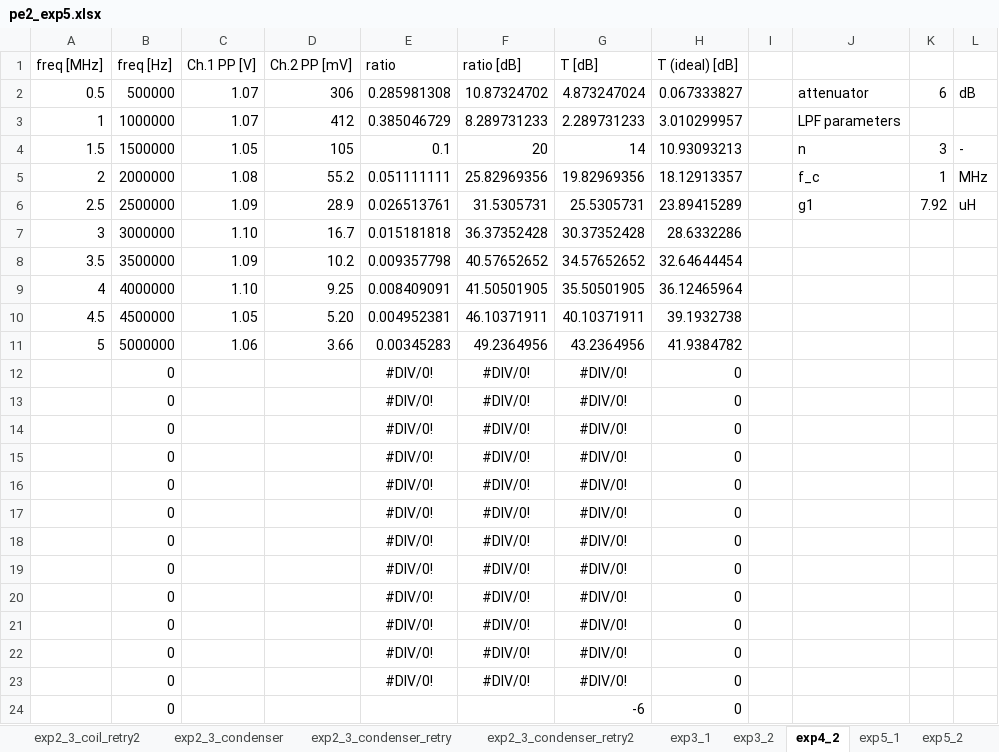
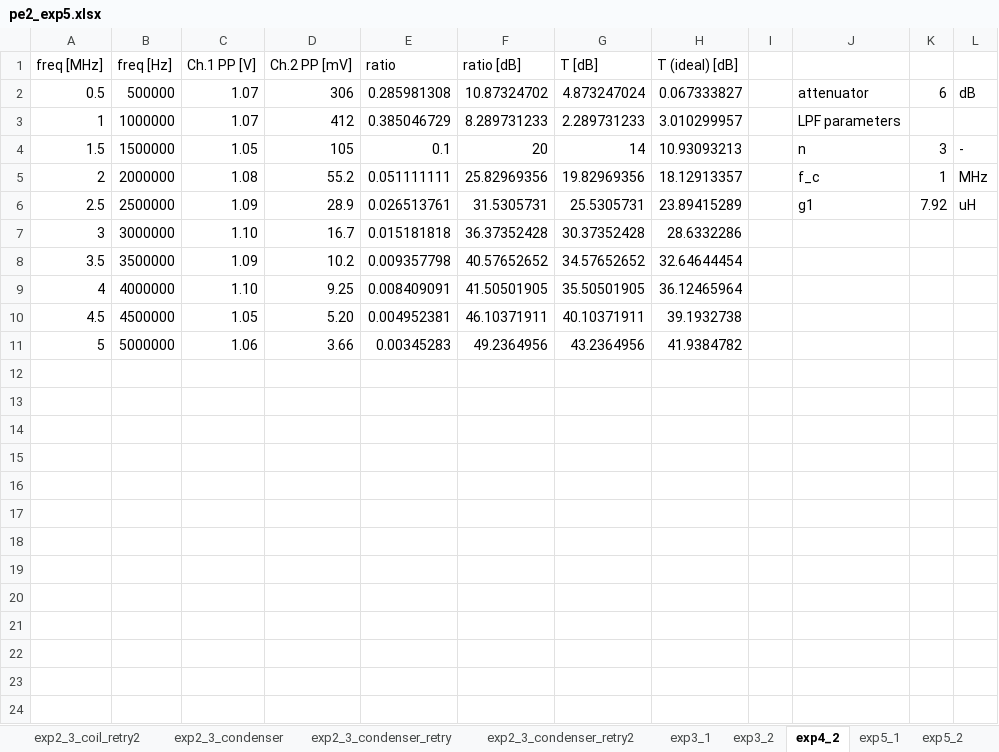
Before and after one commit to kuma003/physics_experiment_2, an Excel workbook: 5/data/pe2_exp5.xlsx, sheet exp4_2, drawn as a sheet; values as stored, in another font and other column widths than the file's, no borders; charts and pictures not drawn; the diff names each change by its address in the sheet, - before the commit and + after, or states it on an @@ line.

```diff
--- a/5/data/pe2_exp5.xlsx (sheet exp4_2)
+++ b/5/data/pe2_exp5.xlsx (sheet exp4_2)
-row 12:  | 0 |  |  | #DIV/0! | #DIV/0! | #DIV/0! | 0
-row 13:  | 0 |  |  | #DIV/0! | #DIV/0! | #DIV/0! | 0
-row 14:  | 0 |  |  | #DIV/0! | #DIV/0! | #DIV/0! | 0
-row 15:  | 0 |  |  | #DIV/0! | #DIV/0! | #DIV/0! | 0
-row 16:  | 0 |  |  | #DIV/0! | #DIV/0! | #DIV/0! | 0
-row 17:  | 0 |  |  | #DIV/0! | #DIV/0! | #DIV/0! | 0
-row 18:  | 0 |  |  | #DIV/0! | #DIV/0! | #DIV/0! | 0
-row 19:  | 0 |  |  | #DIV/0! | #DIV/0! | #DIV/0! | 0
-row 20:  | 0 |  |  | #DIV/0! | #DIV/0! | #DIV/0! | 0
-row 21:  | 0 |  |  | #DIV/0! | #DIV/0! | #DIV/0! | 0
-row 22:  | 0 |  |  | #DIV/0! | #DIV/0! | #DIV/0! | 0
-row 23:  | 0 |  |  | #DIV/0! | #DIV/0! | #DIV/0! | 0
-row 24:  | 0 |  |  |  |  | -6 | 0
```
Also changed, not shown: sheet exp3_1, sheet exp5_3, sheet exp2_3_condenser_retry2, sheet exp3_2, charts or pictures, 28 other files.
